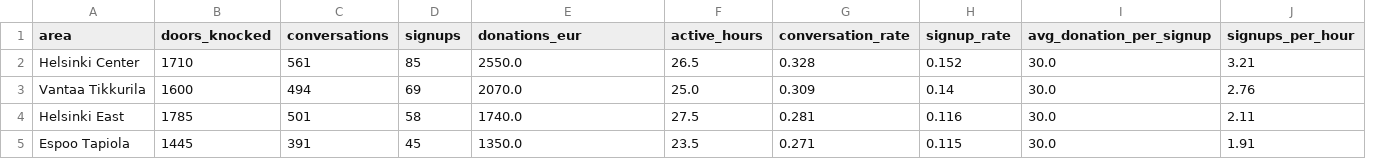
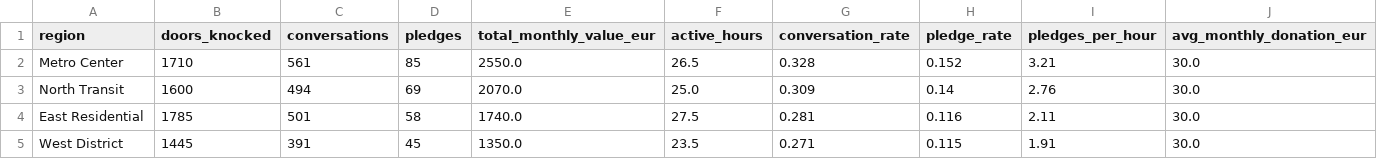
Before and after one commit to hredoymesha/fundraising-kpi-analysis, a CSV file: outputs/area_kpi_summary.csv, drawn as a sheet; removed rows and columns are numbered as before the commit, all else as after; the diff names each change by its address in the sheet, - before the commit and + after, or states it on an @@ line.

```diff
--- a/outputs/area_kpi_summary.csv
+++ b/outputs/area_kpi_summary.csv
-column I (avg_donation_per_signup), rows 2-5: all 30.0
+column J (avg_monthly_donation_eur), rows 2-5: all 30.0
-A1: area
+A1: region
-D1: signups
+D1: pledges
-E1: donations_eur
+E1: total_monthly_value_eur
-H1: signup_rate
+H1: pledge_rate
-I1: signups_per_hour
+I1: pledges_per_hour
-A2 (region): Helsinki Center
+A2 (region): Metro Center
-A3 (region): Vantaa Tikkurila
+A3 (region): North Transit
-A4 (region): Helsinki East
+A4 (region): East Residential
-A5 (region): Espoo Tapiola
+A5 (region): West District
```
Also changed, not shown: data/fundraising_kpi_sample.csv, 8 other files.
